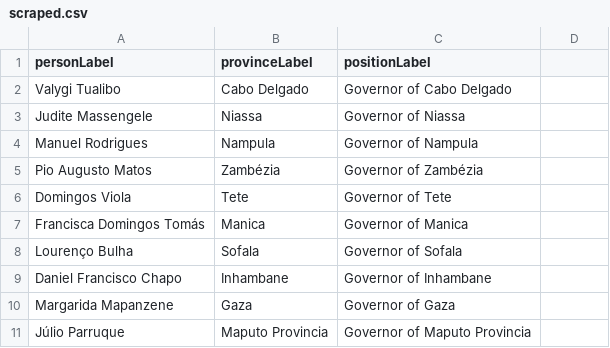
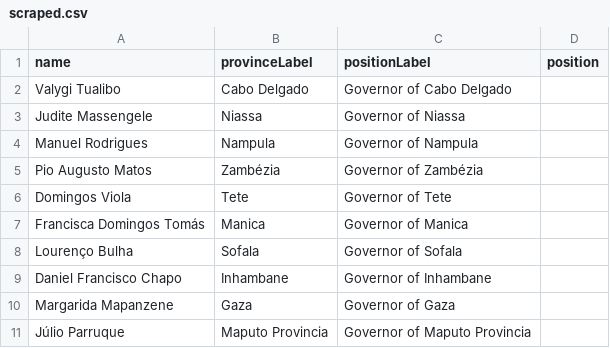
Before and after one commit to every-politician-scrapers/mozambique, a CSV file: sources/governors/scraped.csv, drawn as a sheet; the diff names each change by its address in the sheet, - before the commit and + after, or states it on an @@ line.

```diff
--- a/sources/governors/scraped.csv
+++ b/sources/governors/scraped.csv
-A1: personLabel
+A1: name
-D1: (empty)
+D1: position
```
Also changed, not shown: sources/governors/wikidata.csv, 5 other files.
